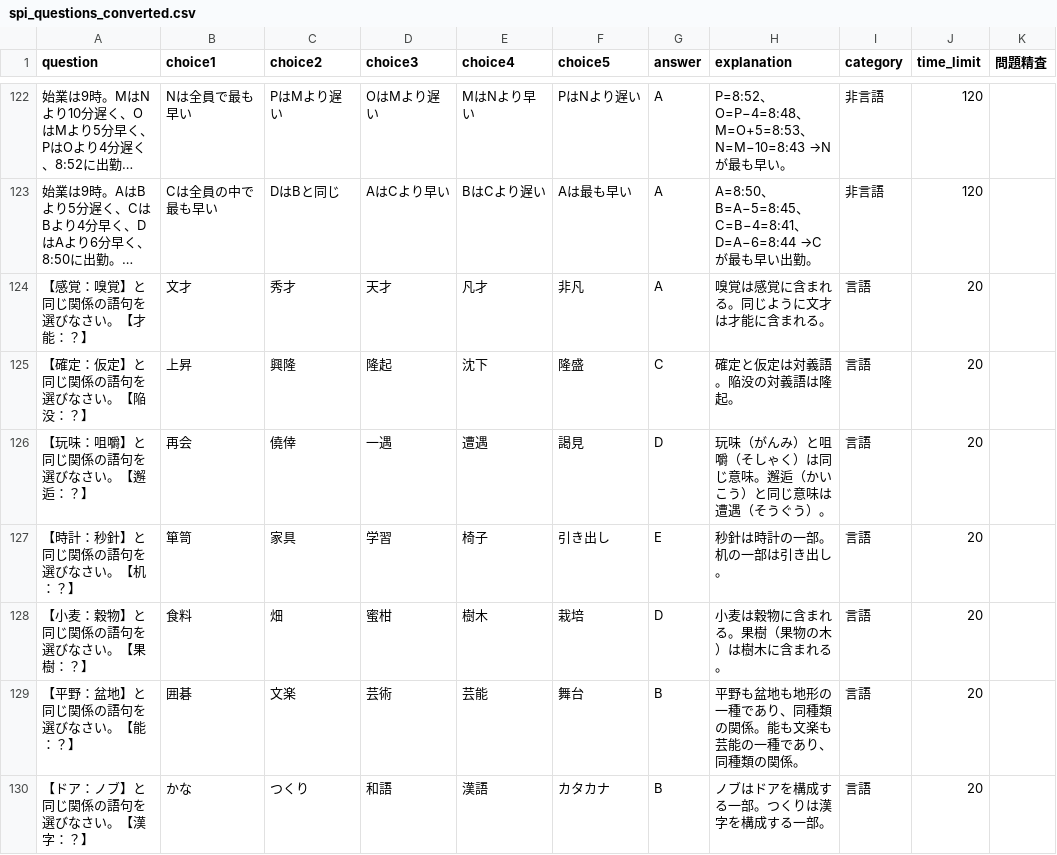
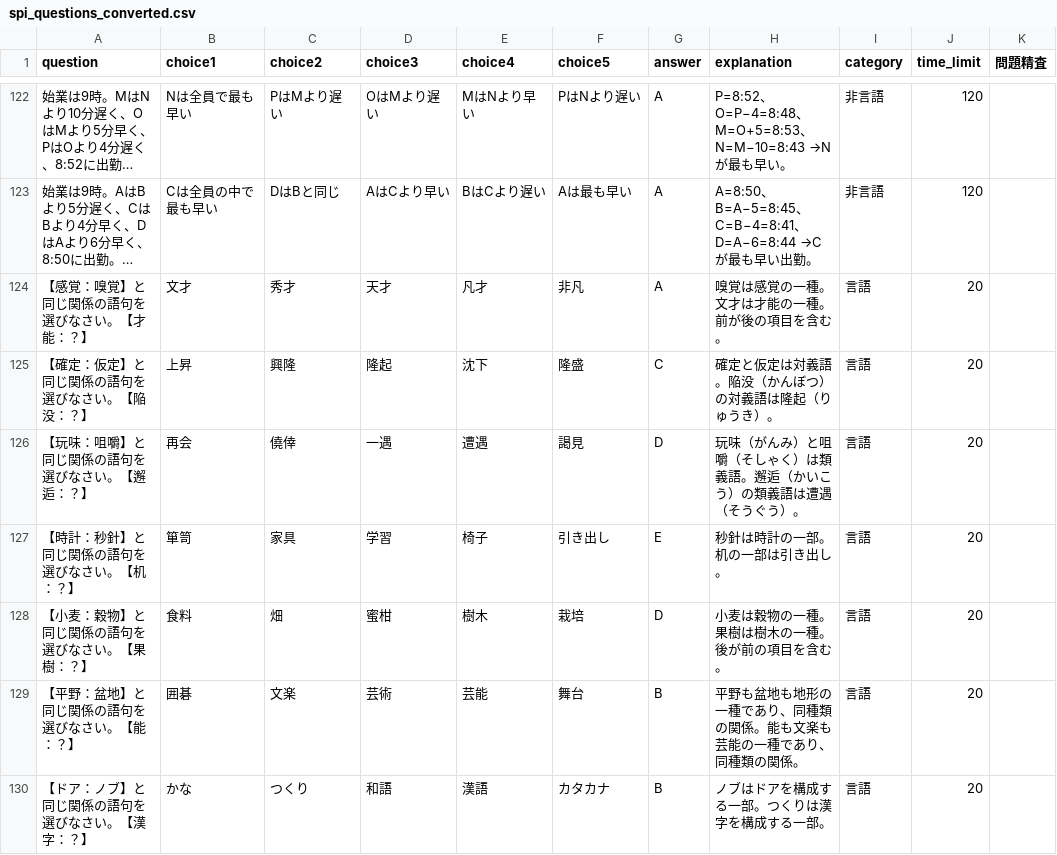
Before and after one commit to donics-kei/donic, a CSV file: spi_questions_converted.csv, drawn as a sheet; only a part is shown, gaps mark what is left out; long unchanged cells end in …; the diff covers the shown part only; the diff names each change by its address in the sheet, - before the commit and + after, or states it on an @@ line.

```diff
--- a/spi_questions_converted.csv
+++ b/spi_questions_converted.csv
-H124 (explanation): 嗅覚は感覚に含まれる。同じように文才は才能に含まれる。
+H124 (explanation): 嗅覚は感覚の一種。文才は才能の一種。前が後の項目を含む。
-H125 (explanation): 確定と仮定は対義語。陥没の対義語は隆起。
+H125 (explanation): 確定と仮定は対義語。陥没（かんぼつ）の対義語は隆起（りゅうき）。
-H126 (explanation): 玩味（がんみ）と咀嚼（そしゃく）は同じ意味。邂逅（かいこう）と同じ意味は遭遇（そうぐう）。
+H126 (explanation): 玩味（がんみ）と咀嚼（そしゃく）は類義語。邂逅（かいこう）の類義語は遭遇（そうぐう）。
-H128 (explanation): 小麦は穀物に含まれる。果樹（果物の木）は樹木に含まれる。
+H128 (explanation): 小麦は穀物の一種。果樹は樹木の一種。後が前の項目を含む。
```
Also changed, not shown: 11 removed rows and 77 edited cells elsewhere in this file.
